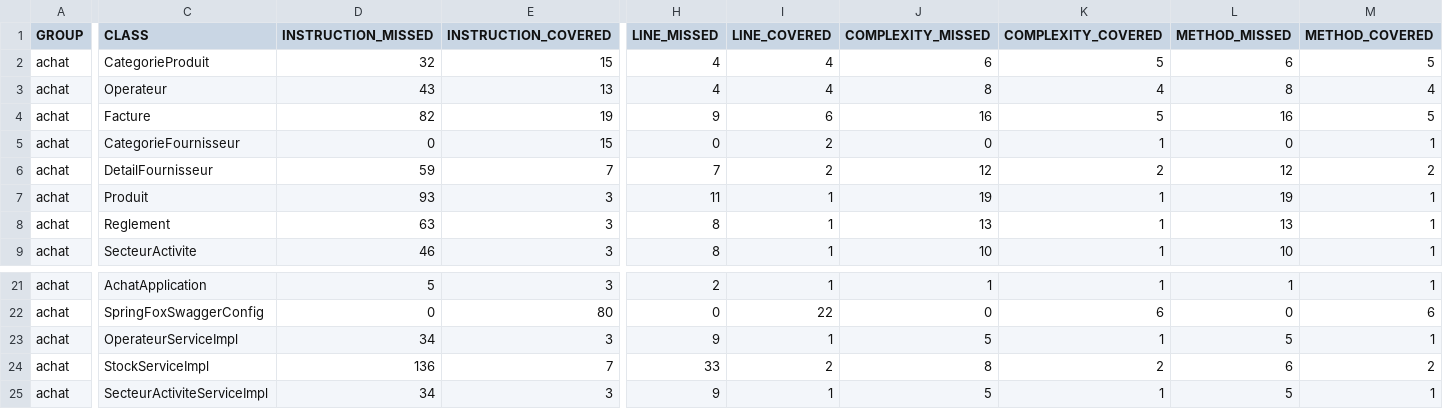
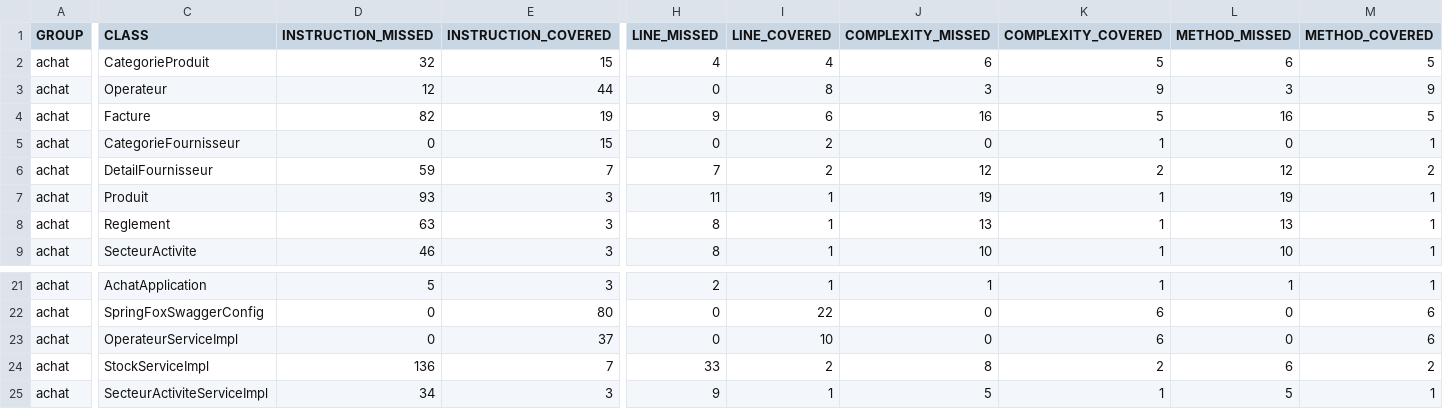
Before and after one commit to aziz-kck/achat, a CSV file: target/site/jacoco/jacoco.csv, drawn as a sheet; only a part is shown, gaps mark what is left out; the diff names each change by its address in the sheet, - before the commit and + after, or states it on an @@ line.

```diff
--- a/target/site/jacoco/jacoco.csv
+++ b/target/site/jacoco/jacoco.csv
-D3 (INSTRUCTION_MISSED): 43
+D3 (INSTRUCTION_MISSED): 12
-E3 (INSTRUCTION_COVERED): 13
+E3 (INSTRUCTION_COVERED): 44
-H3 (LINE_MISSED): 4
+H3 (LINE_MISSED): 0
-I3 (LINE_COVERED): 4
+I3 (LINE_COVERED): 8
-J3 (COMPLEXITY_MISSED): 8
+J3 (COMPLEXITY_MISSED): 3
-K3 (COMPLEXITY_COVERED): 4
+K3 (COMPLEXITY_COVERED): 9
-L3 (METHOD_MISSED): 8
+L3 (METHOD_MISSED): 3
-M3 (METHOD_COVERED): 4
+M3 (METHOD_COVERED): 9
-D23 (INSTRUCTION_MISSED): 34
+D23 (INSTRUCTION_MISSED): 0
-E23 (INSTRUCTION_COVERED): 3
+E23 (INSTRUCTION_COVERED): 37
-H23 (LINE_MISSED): 9
+H23 (LINE_MISSED): 0
-I23 (LINE_COVERED): 1
+I23 (LINE_COVERED): 10
-J23 (COMPLEXITY_MISSED): 5
+J23 (COMPLEXITY_MISSED): 0
-K23 (COMPLEXITY_COVERED): 1
+K23 (COMPLEXITY_COVERED): 6
-L23 (METHOD_MISSED): 5
+L23 (METHOD_MISSED): 0
-M23 (METHOD_COVERED): 1
+M23 (METHOD_COVERED): 6
```
Also changed, not shown: 21 other files.
